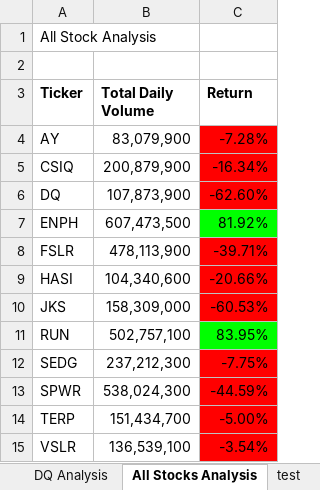
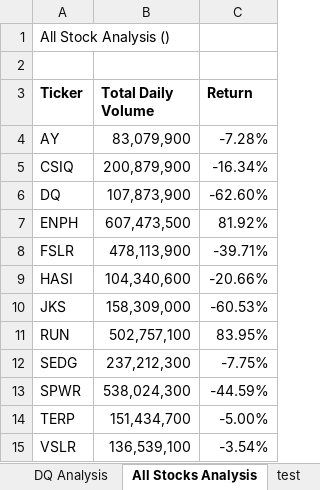
Before and after one commit to e1up2/2stock-analysis, an Excel workbook: green_stocks.xlsm, sheet All Stocks Analysis, drawn as a sheet; values as stored, in another font and other column widths than the file's, no borders; charts and pictures not drawn; the diff names each change by its address in the sheet, - before the commit and + after, or states it on an @@ line.

Commit message:
Add files via upload

```diff
--- a/green_stocks.xlsm (sheet All Stocks Analysis)
+++ b/green_stocks.xlsm (sheet All Stocks Analysis)
-A1 (Ticker): All Stock Analysis
+A1 (Ticker): All Stock Analysis ()
-C4:C6 fill: #FF0000
+C4:C6 fill: none
-C7 fill: #00FF00
+C7 fill: none
-C8:C10 fill: #FF0000
+C8:C10 fill: none
-C11 fill: #00FF00
+C11 fill: none
-C12:C15 fill: #FF0000
+C12:C15 fill: none
```
Also changed, not shown: charts or pictures.
